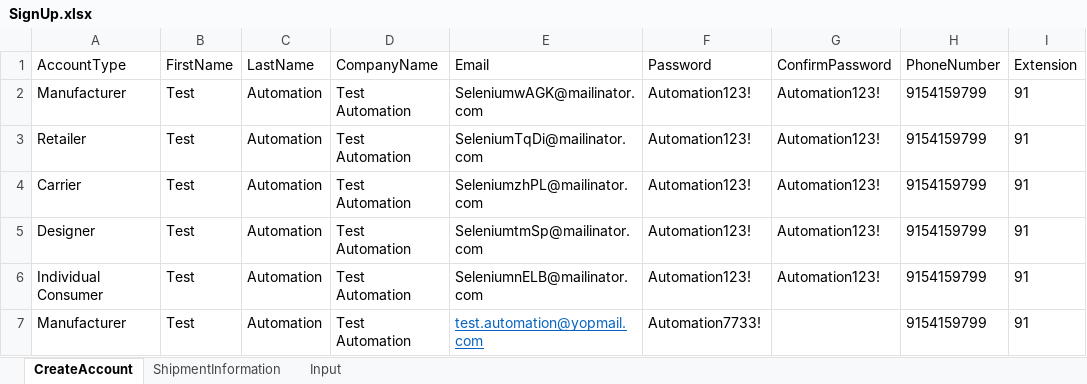
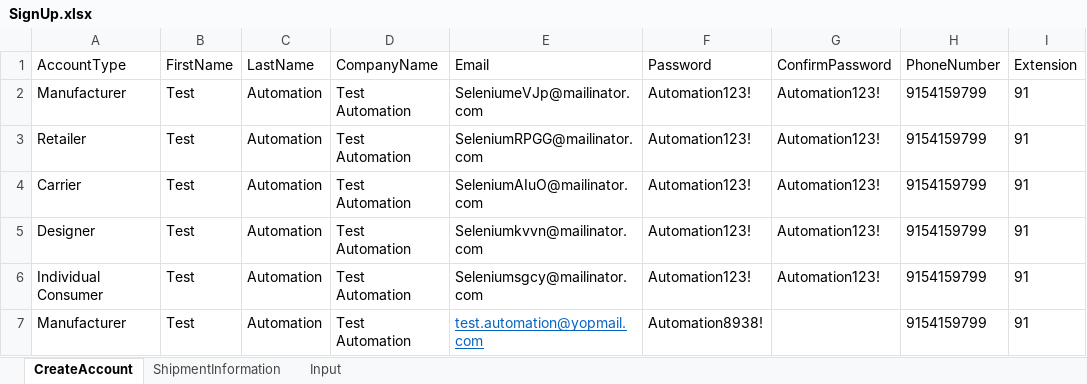
Before and after one commit to pgupta26/qualitesoft, an Excel workbook: binaries/FCfiles/SignUp.xlsx, sheet CreateAccount, drawn as a sheet; only a part is shown; values as stored, in another font and other column widths than the file's, no borders; the diff names each change by its address in the sheet, - before the commit and + after, or states it on an @@ line.

```diff
--- a/binaries/FCfiles/SignUp.xlsx (sheet CreateAccount)
+++ b/binaries/FCfiles/SignUp.xlsx (sheet CreateAccount)
-E2 (Email): SeleniumwAGK@mailinator.com
+E2 (Email): SeleniumeVJp@mailinator.com
-E3 (Email): SeleniumTqDi@mailinator.com
+E3 (Email): SeleniumRPGG@mailinator.com
-E4 (Email): SeleniumzhPL@mailinator.com
+E4 (Email): SeleniumAIuO@mailinator.com
-E5 (Email): SeleniumtmSp@mailinator.com
+E5 (Email): Seleniumkvvn@mailinator.com
-E6 (Email): SeleniumnELB@mailinator.com
+E6 (Email): Seleniumsgcy@mailinator.com
-F7 (Password): Automation7733!
+F7 (Password): Automation8938!
```
Also changed, not shown: sheet Input, binaries/FCfiles/ManageProducts.xlsx, binaries/FCfiles/QA_517.xlsx, 5 other files.
